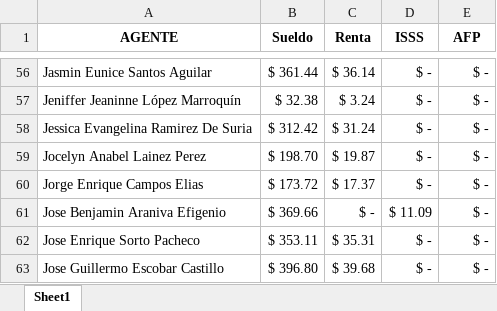
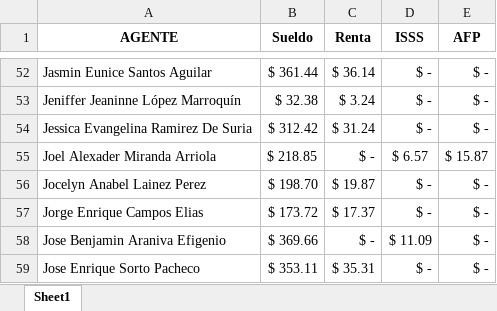
Before and after one commit to DiegoRivera2/IA, an Excel workbook: Mayo/resultado_sumas.xlsx, sheet Sheet1, drawn as a sheet; only a part is shown, gaps mark what is left out; the shorter side is filled out with more unchanged rows; values as stored, in another font and other column widths than the file's, no borders; the diff covers the shown part only; the diff names each change by its address in the sheet, - before the commit and + after, or states it on an @@ line.

```diff
--- a/Mayo/resultado_sumas.xlsx (sheet Sheet1)
+++ b/Mayo/resultado_sumas.xlsx (sheet Sheet1)
+row 55: Joel Alexader Miranda Arriola | $ 218.85 | $ - | $ 6.57 | $ 15.87
```
Also changed, not shown: 8 added rows, 4 removed rows and 6 edited cells elsewhere in this sheet, Mayo/bonos_may.xlsx, 26 other files.
